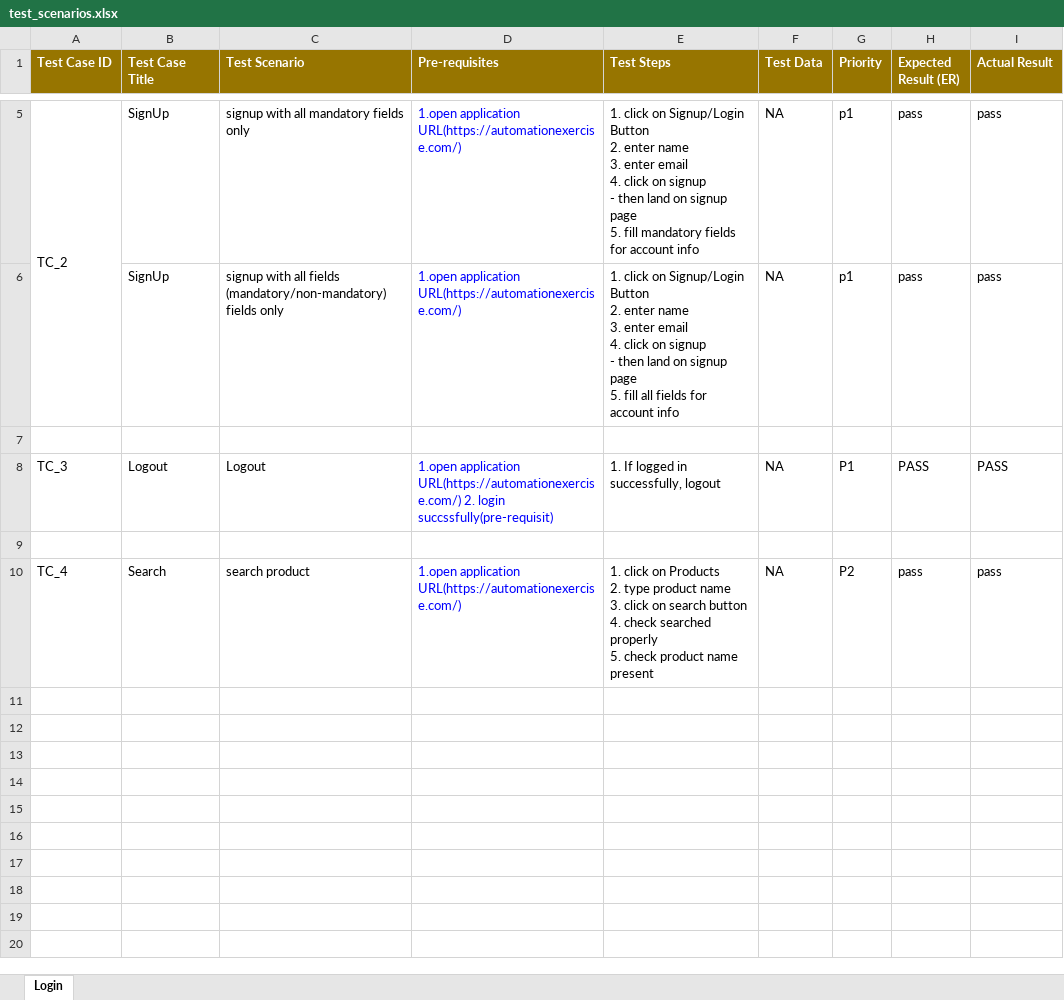
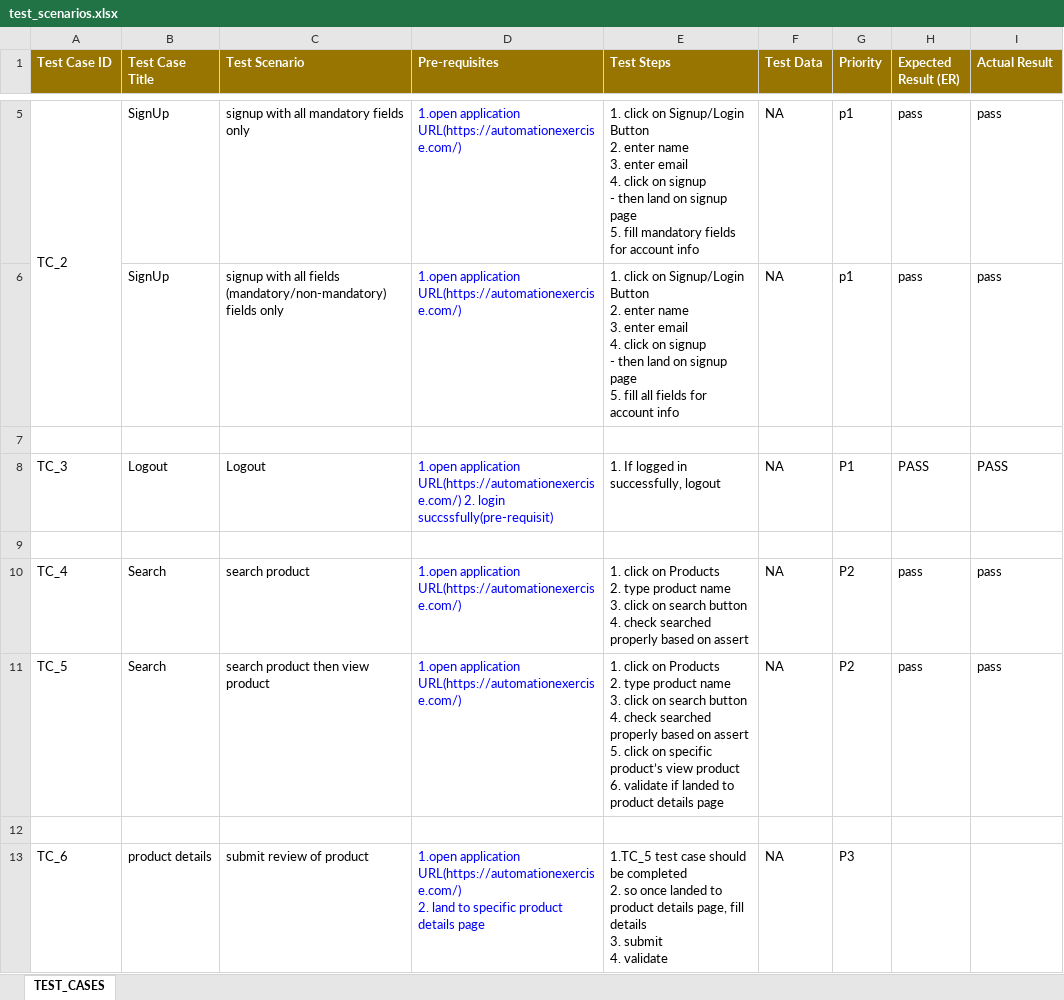
Before and after one commit to Aishwarya-Tandel/selenium-project-automationexercise, an Excel workbook: test_scenarios.xlsx, sheet TEST_CASES, drawn as a sheet; only a part is shown, gaps mark what is left out; values as stored, in another font and other column widths than the file's, no borders; ↵ is a line break in a cell; the diff names each change by its address in the sheet, - before the commit and + after, or states it on an @@ line.

Commit message:
test for submit product review done

```diff
--- a/test_scenarios.xlsx (sheet TEST_CASES)
+++ b/test_scenarios.xlsx (sheet TEST_CASES)
-sheet tab: Login
+sheet tab: TEST_CASES
-E10 (Test Steps): …searched properly ↵ 5. check product name present
+E10 (Test Steps): …searched properly based on assert
+row 11: TC_5 | Search | search product then view product | 1.open application URL(https://automationexercise.com/) | 1. click on Products ↵ 2. type product name ↵ 3. click on search button ↵ 4. check searched properly based on assert ↵ 5. click on specific product’s view product ↵ 6. validate if landed to product details page | NA | P2 | pass | pass
+row 12: (empty)
+row 13: TC_6 | product details | submit review of product | 1.open application URL(https://automationexercise.com/) ↵ 2. land to specific product details page | 1.TC_5 test case should be completed ↵ 2. so once landed to product details page, fill details ↵ 3. submit ↵ 4. validate | NA | P3
```
Also changed, not shown: 11 other files.
